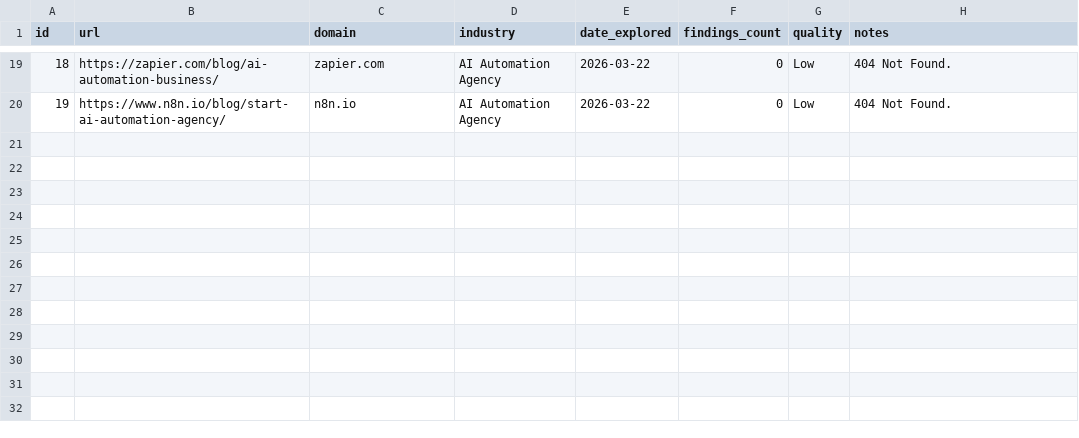
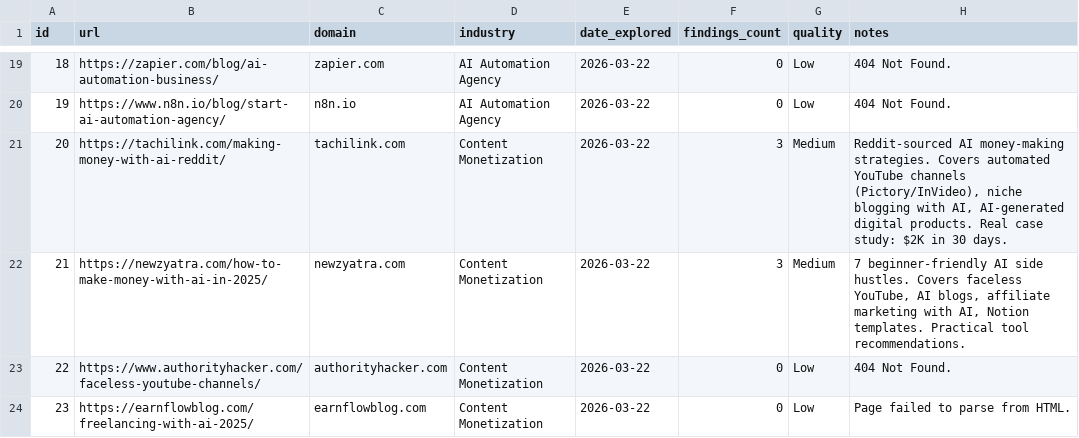
Before and after one commit to RichaoAlexandre/business-ideas, a CSV file: data/sources.csv, drawn as a sheet; only a part is shown, gaps mark what is left out; the diff names each change by its address in the sheet, - before the commit and + after, or states it on an @@ line.

```diff
--- a/data/sources.csv
+++ b/data/sources.csv
+row 21: 20 | https://tachilink.com/making-money-with-ai-reddit/ | tachilink.com | Content Monetization | 2026-03-22 | 3 | Medium | Reddit-sourced AI money-making strategies. Covers automated YouTube channels (Pictory/InVideo), niche blogging with AI, AI-generated digital products. Real case study: $2K in 30 days.
+row 22: 21 | https://newzyatra.com/how-to-make-money-with-ai-in-2025/ | newzyatra.com | Content Monetization | 2026-03-22 | 3 | Medium | 7 beginner-friendly AI side hustles. Covers faceless YouTube, AI blogs, affiliate marketing with AI, Notion templates. Practical tool recommendations.
+row 23: 22 | https://www.authorityhacker.com/faceless-youtube-channels/ | authorityhacker.com | Content Monetization | 2026-03-22 | 0 | Low | 404 Not Found.
+row 24: 23 | https://earnflowblog.com/freelancing-with-ai-2025/ | earnflowblog.com | Content Monetization | 2026-03-22 | 0 | Low | Page failed to parse from HTML.
```
Also changed, not shown: data/opportunities.csv, data/pains.csv, 2 other files.
